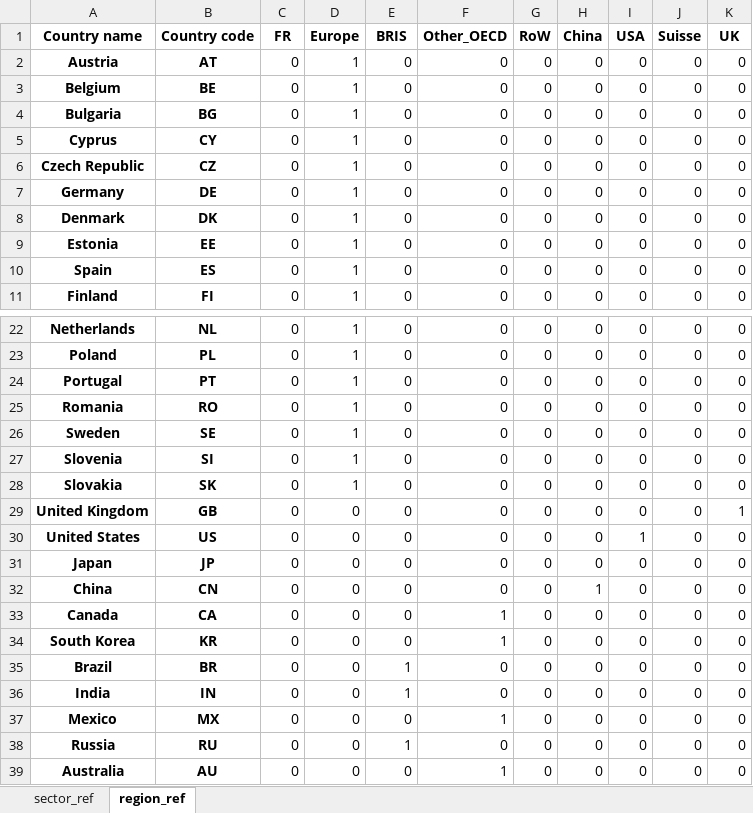
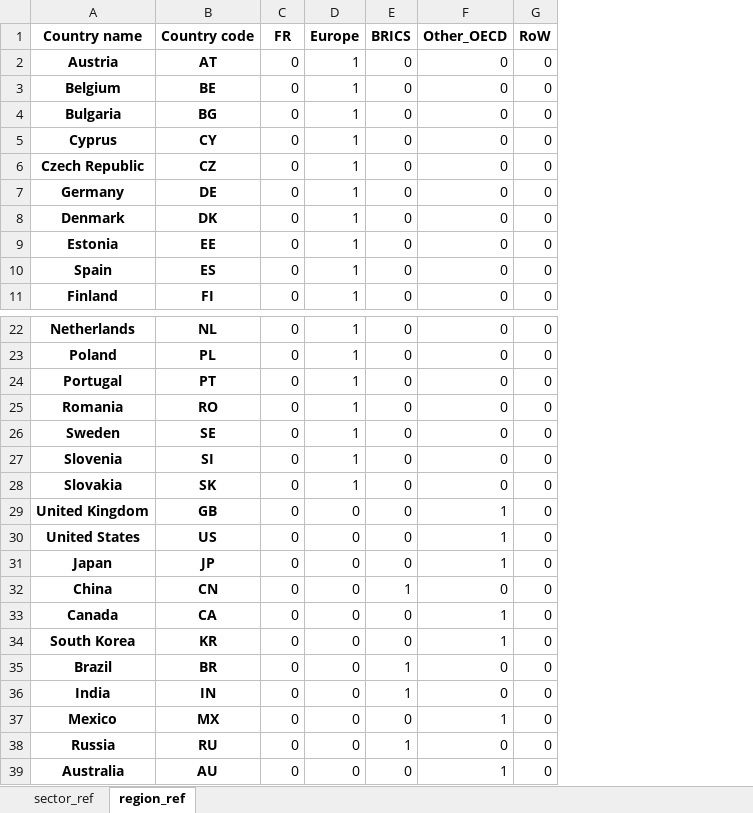
Before and after one commit to Maestrofinn/MatMat-Trade, an Excel workbook: data/agg_matrix.xlsx, sheet region_ref, drawn as a sheet; only a part is shown, gaps mark what is left out; values as stored, in another font and other column widths than the file's, no borders; the diff names each change by its address in the sheet, - before the commit and + after, or states it on an @@ line.

Commit message:
Scatter plot pour la désagrégation spatiale avec agg_matrix2
Une fois fixer, la mettre dans agg_matrix, recalibrer

```diff
--- a/data/agg_matrix.xlsx (sheet region_ref)
+++ b/data/agg_matrix.xlsx (sheet region_ref)
-column H (China), rows 2-11: all 0; rows 22-39: 0 | 0 | 0 | 0 | 0 | 0 | 0 | 0 | 0 | 0 | 1 | 0 | 0 | 0 | 0 | 0 | 0 | 0
-column I (USA), rows 2-11: all 0; rows 22-39: 0 | 0 | 0 | 0 | 0 | 0 | 0 | 0 | 1 | 0 | 0 | 0 | 0 | 0 | 0 | 0 | 0 | 0
-column J (Suisse), rows 2-11: all 0; rows 22-39: all 0
-column K (UK), rows 2-11: all 0; rows 22-39: 0 | 0 | 0 | 0 | 0 | 0 | 0 | 1 | 0 | 0 | 0 | 0 | 0 | 0 | 0 | 0 | 0 | 0
-E1: BRIS
+E1: BRICS
-F29:F31 (Other_OECD): 0
+F29:F31 (Other_OECD): 1
-E32 (BRICS): 0
+E32 (BRICS): 1
```
Also changed, not shown: 2 other files.
